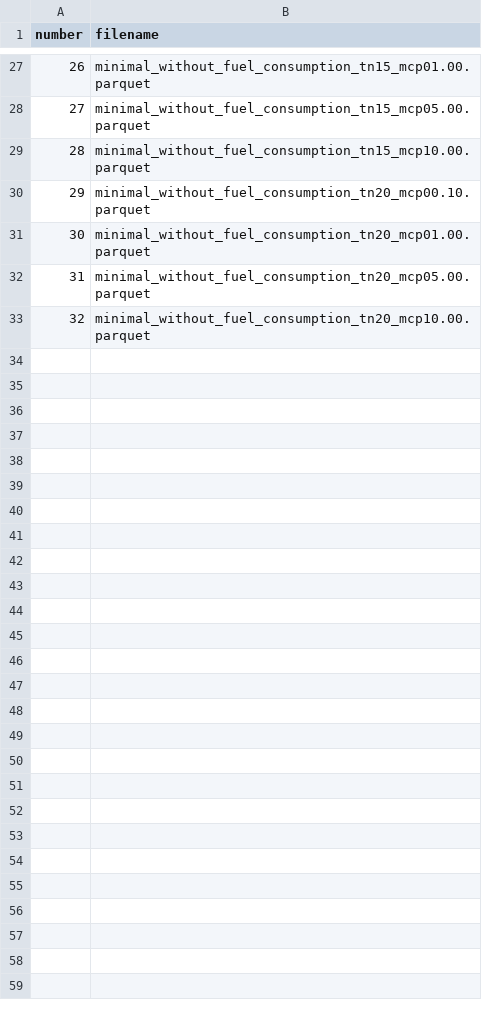
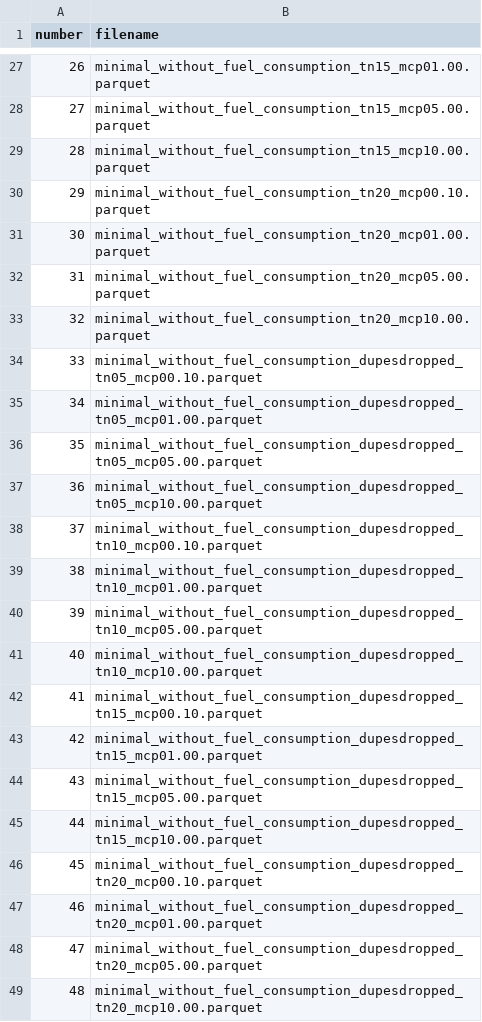
Before and after one commit to Alexander-Peca/co2_eu_emissions_Sep24, a CSV file: src/file_mapping.csv, drawn as a sheet; only a part is shown, gaps mark what is left out.

Commit message:
added new datasets to file_mapping.csv

```diff
--- a/src/file_mapping.csv
+++ b/src/file_mapping.csv
@@ -33 +33,17 @@ number,filename
 32,minimal_without_fuel_consumption_tn20_mcp10.00.parquet
+33,minimal_without_fuel_consumption_dupesdropped_tn05_mcp00.10.parquet
+34,minimal_without_fuel_consumption_dupesdropped_tn05_mcp01.00.parquet
+35,minimal_without_fuel_consumption_dupesdropped_tn05_mcp05.00.parquet
+36,minimal_without_fuel_consumption_dupesdropped_tn05_mcp10.00.parquet
+37,minimal_without_fuel_consumption_dupesdropped_tn10_mcp00.10.parquet
+38,minimal_without_fuel_consumption_dupesdropped_tn10_mcp01.00.parquet
+39,minimal_without_fuel_consumption_dupesdropped_tn10_mcp05.00.parquet
+40,minimal_without_fuel_consumption_dupesdropped_tn10_mcp10.00.parquet
+41,minimal_without_fuel_consumption_dupesdropped_tn15_mcp00.10.parquet
+42,minimal_without_fuel_consumption_dupesdropped_tn15_mcp01.00.parquet
+43,minimal_without_fuel_consumption_dupesdropped_tn15_mcp05.00.parquet
+44,minimal_without_fuel_consumption_dupesdropped_tn15_mcp10.00.parquet
+45,minimal_without_fuel_consumption_dupesdropped_tn20_mcp00.10.parquet
+46,minimal_without_fuel_consumption_dupesdropped_tn20_mcp01.00.parquet
+47,minimal_without_fuel_consumption_dupesdropped_tn20_mcp05.00.parquet
+48,minimal_without_fuel_consumption_dupesdropped_tn20_mcp10.00.parquet
```
Also changed, not shown: 1 other file.
